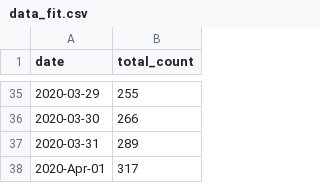
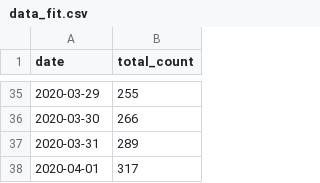
Before and after one commit to nitromannitol/nitromannitol.github.io, a CSV file: data_fit.csv, drawn as a sheet; only a part is shown, gaps mark what is left out.

```diff
--- a/data_fit.csv
+++ b/data_fit.csv
@@ -37,2 +37,2 @@ date,total_count
 2020-03-31,289
-2020-Apr-01,317
+2020-04-01,317
```
Also changed, not shown: 1 other file.
